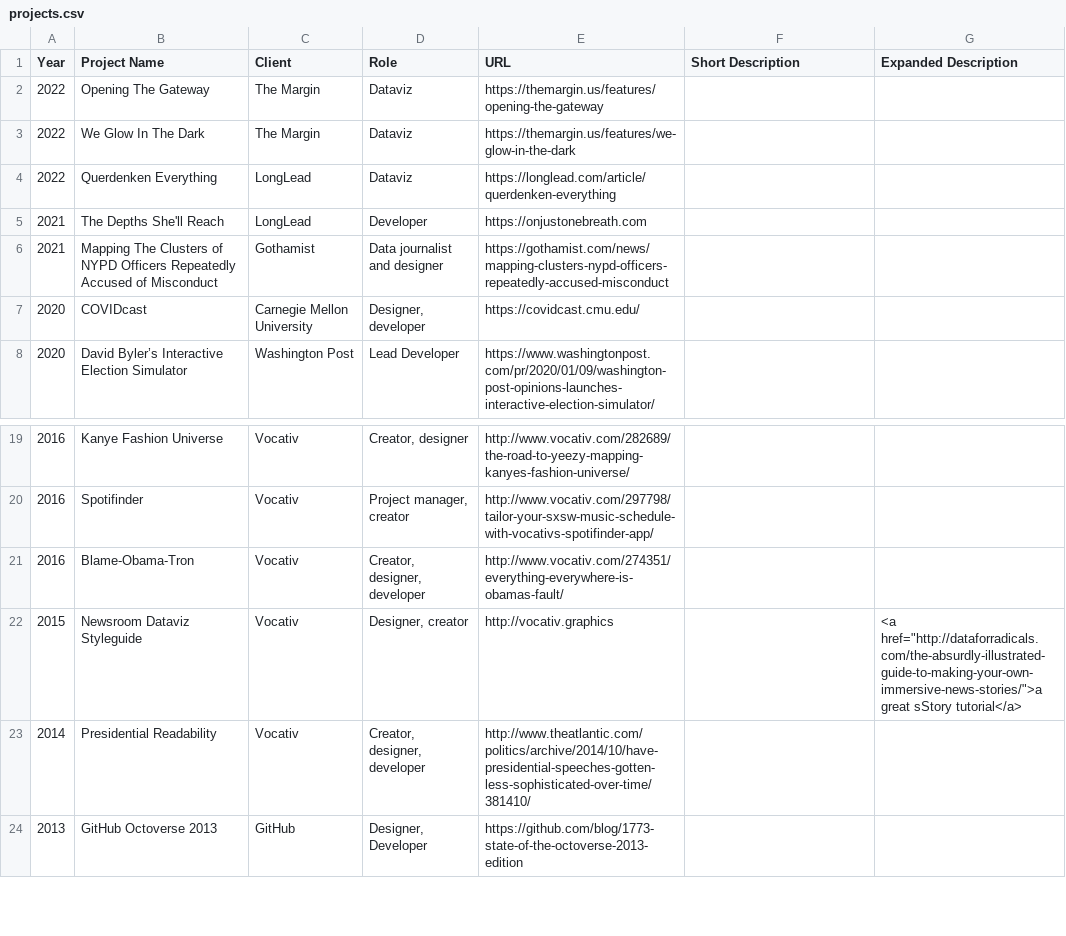
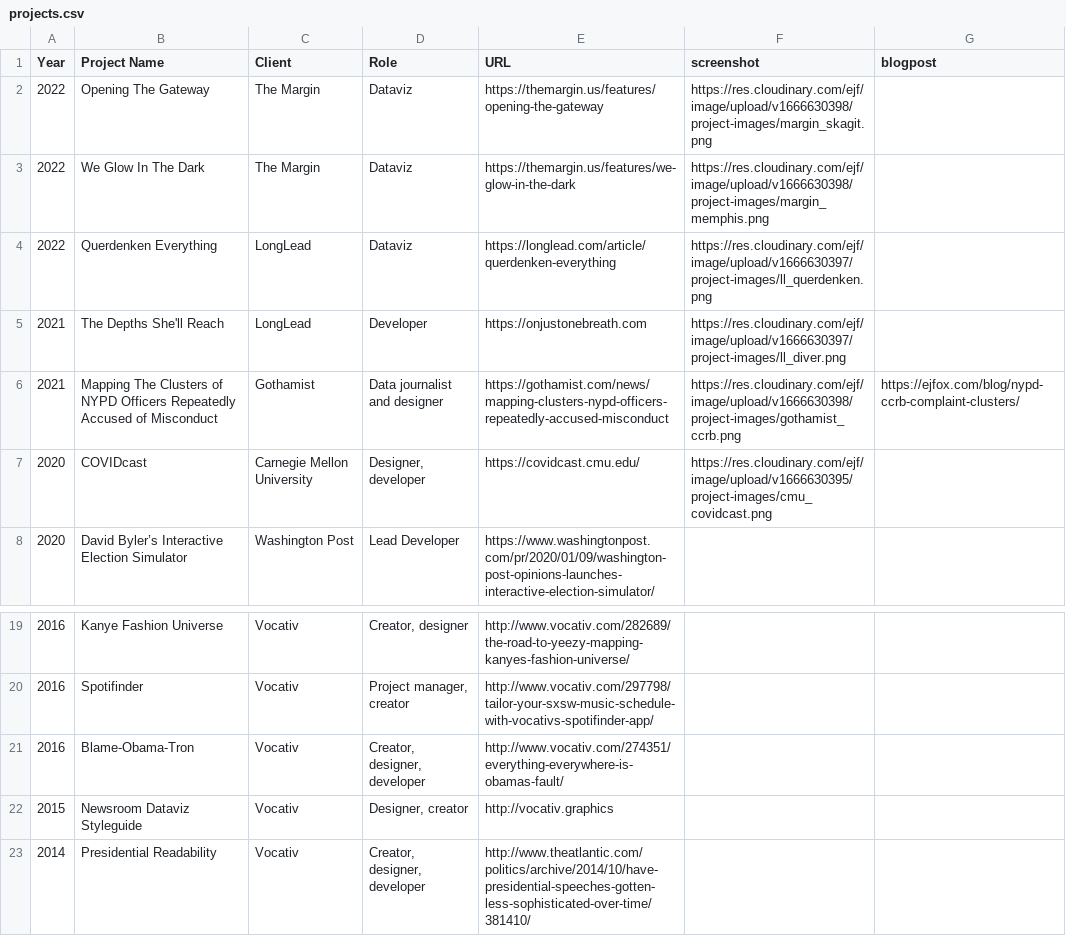
Before and after one commit to ejfox/website2, a CSV file: content/projects.csv, drawn as a sheet; only a part is shown, gaps mark what is left out; the shorter side is filled out with more unchanged rows.

Commit message:
projects: update project page with screenshots

```diff
--- a/content/projects.csv
+++ b/content/projects.csv
@@ -1,8 +1,8 @@
-Year,Project Name,Client,Role,URL,Short Description,Expanded Description
-2022,Opening The Gateway,The Margin,Dataviz,https://themargin.us/features/opening-the-gateway,,
-2022,We Glow In The Dark,The Margin,Dataviz,https://themargin.us/features/we-glow-in-the-dark,,
-2022,Querdenken Everything,LongLead,Dataviz,https://longlead.com/article/querdenken-everything,,
-2021,The Depths She'll Reach,LongLead,Developer,https://onjustonebreath.com,,
-2021,Mapping The Clusters of NYPD Officers Repeatedly Accused of Misconduct,Gothamist,Data journalist and designer,https://gothamist.com/news/mapping-clusters-nypd-officers-repeatedly-accused-misconduct,,
-2020,COVIDcast,Carnegie Mellon University,"Designer, developer",https://covidcast.cmu.edu/,,
+Year,Project Name,Client,Role,URL,screenshot,blogpost
+2022,Opening The Gateway,The Margin,Dataviz,https://themargin.us/features/opening-the-gateway,https://res.cloudinary.com/ejf/image/upload/v1666630398/project-images/margin_skagit.png,
+2022,We Glow In The Dark,The Margin,Dataviz,https://themargin.us/features/we-glow-in-the-dark,https://res.cloudinary.com/ejf/image/upload/v1666630398/project-images/margin_memphis.png,
+2022,Querdenken Everything,LongLead,Dataviz,https://longlead.com/article/querdenken-everything,https://res.cloudinary.com/ejf/image/upload/v1666630397/project-images/ll_querdenken.png,
+2021,The Depths She'll Reach,LongLead,Developer,https://onjustonebreath.com,https://res.cloudinary.com/ejf/image/upload/v1666630397/project-images/ll_diver.png,
+2021,Mapping The Clusters of NYPD Officers Repeatedly Accused of Misconduct,Gothamist,Data journalist and designer,https://gothamist.com/news/mapping-clusters-nypd-officers-repeatedly-accused-misconduct,https://res.cloudinary.com/ejf/image/upload/v1666630398/project-images/gothamist_ccrb.png,https://ejfox.com/blog/nypd-ccrb-complaint-clusters/
+2020,COVIDcast,Carnegie Mellon University,"Designer, developer",https://covidcast.cmu.edu/,https://res.cloudinary.com/ejf/image/upload/v1666630395/project-images/cmu_covidcast.png,
 2020,David Byler’s Interactive Election Simulator,Washington Post,Lead Developer,https://www.washingtonpost.com/pr/2020/01/09/washington-post-opinions-launches-interactive-election-simulator/,,
@@ -21,3 +21,3 @@ Year,Project Name,Client,Role,URL,Short Description,Expanded Description
 2016,Blame-Obama-Tron,Vocativ,"Creator, designer, developer",http://www.vocativ.com/274351/everything-everywhere-is-obamas-fault/,,
-2015,Newsroom Dataviz Styleguide,Vocativ,"Designer, creator",http://vocativ.graphics,,"<a href=""http://dataforradicals.com/the-absurdly-illustrated-guide-to-making-your-own-immersive-news-stories/"">a great sStory tutorial</a>"
+2015,Newsroom Dataviz Styleguide,Vocativ,"Designer, creator",http://vocativ.graphics,,
 2014,Presidential Readability,Vocativ,"Creator, designer, developer",http://www.theatlantic.com/politics/archive/2014/10/have-presidential-speeches-gotten-less-sophisticated-over-time/381410/,,
```
